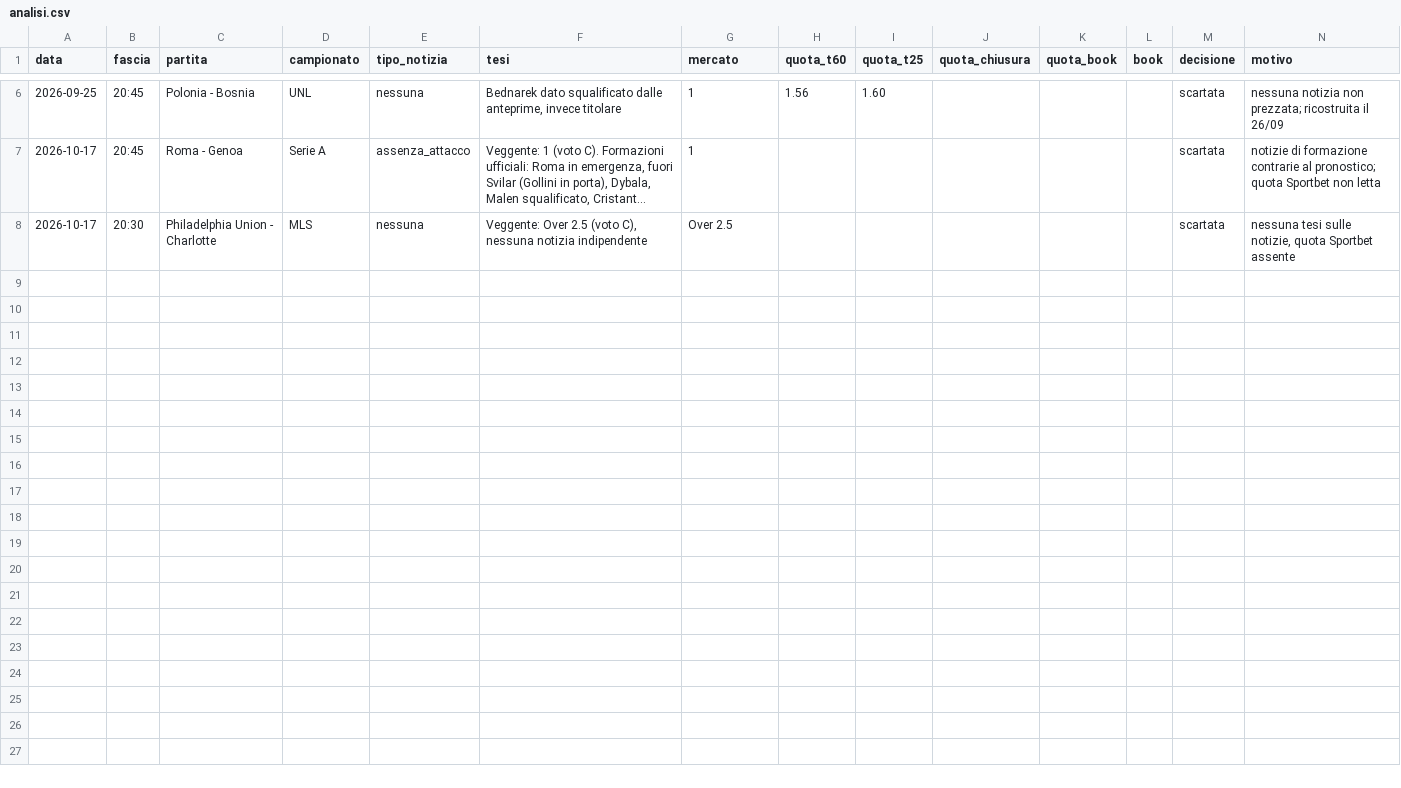
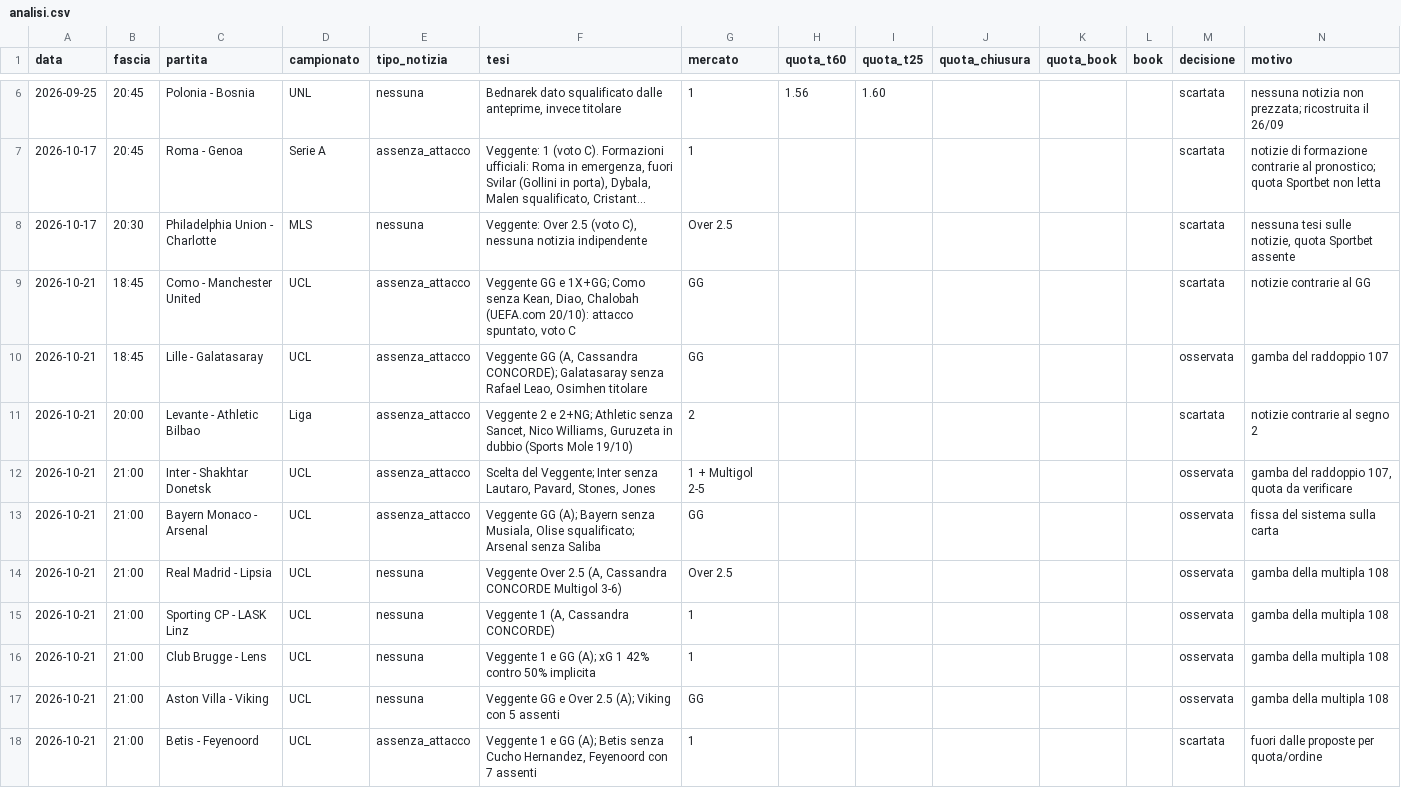
Before and after one commit to carminebirra80-debug/Bet-core, a CSV file: claude/analisi.csv, drawn as a sheet; only a part is shown, gaps mark what is left out; long unchanged cells end in …; rows hold the shown columns only; the diff names each change by its address in the sheet, - before the commit and + after, or states it on an @@ line.

```diff
--- a/claude/analisi.csv
+++ b/claude/analisi.csv
+row 9: 2026-10-21 | 18:45 | Como - Manchester United | UCL | assenza_attacco | Veggente GG e 1X+GG; Como senza Kean, Diao, Chalobah (UEFA.com 20/10): attacco spuntato, voto C | GG |  |  |  |  |  | scartata | notizie contrarie al GG
+row 10: 2026-10-21 | 18:45 | Lille - Galatasaray | UCL | assenza_attacco | Veggente GG (A, Cassandra CONCORDE); Galatasaray senza Rafael Leao, Osimhen titolare | GG |  |  |  |  |  | osservata | gamba del raddoppio 107
+row 11: 2026-10-21 | 20:00 | Levante - Athletic Bilbao | Liga | assenza_attacco | Veggente 2 e 2+NG; Athletic senza Sancet, Nico Williams, Guruzeta in dubbio (Sports Mole 19/10) | 2 |  |  |  |  |  | scartata | notizie contrarie al segno 2
+row 12: 2026-10-21 | 21:00 | Inter - Shakhtar Donetsk | UCL | assenza_attacco | Scelta del Veggente; Inter senza Lautaro, Pavard, Stones, Jones | 1 + Multigol 2-5 |  |  |  |  |  | osservata | gamba del raddoppio 107, quota da verificare
+row 13: 2026-10-21 | 21:00 | Bayern Monaco - Arsenal | UCL | assenza_attacco | Veggente GG (A); Bayern senza Musiala, Olise squalificato; Arsenal senza Saliba | GG |  |  |  |  |  | osservata | fissa del sistema sulla carta
+row 14: 2026-10-21 | 21:00 | Real Madrid - Lipsia | UCL | nessuna | Veggente Over 2.5 (A, Cassandra CONCORDE Multigol 3-6) | Over 2.5 |  |  |  |  |  | osservata | gamba della multipla 108
+row 15: 2026-10-21 | 21:00 | Sporting CP - LASK Linz | UCL | nessuna | Veggente 1 (A, Cassandra CONCORDE) | 1 |  |  |  |  |  | osservata | gamba della multipla 108
+row 16: 2026-10-21 | 21:00 | Club Brugge - Lens | UCL | nessuna | Veggente 1 e GG (A); xG 1 42% contro 50% implicita | 1 |  |  |  |  |  | osservata | gamba della multipla 108
+row 17: 2026-10-21 | 21:00 | Aston Villa - Viking | UCL | nessuna | Veggente GG e Over 2.5 (A); Viking con 5 assenti | GG |  |  |  |  |  | osservata | gamba della multipla 108
+row 18: 2026-10-21 | 21:00 | Betis - Feyenoord | UCL | assenza_attacco | Veggente 1 e GG (A); Betis senza Cucho Hernandez, Feyenoord con 7 assenti | 1 |  |  |  |  |  | scartata | fuori dalle proposte per quota/ordine
```
Also changed, not shown: claude/consigli.csv.
